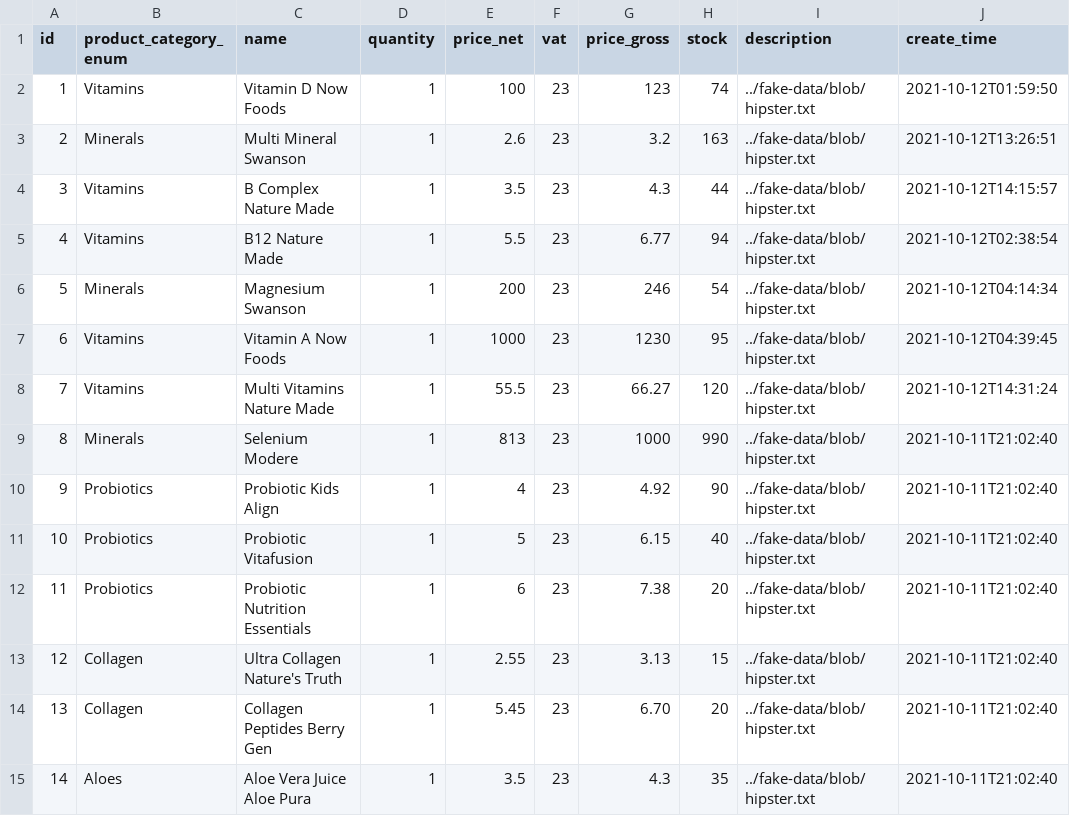
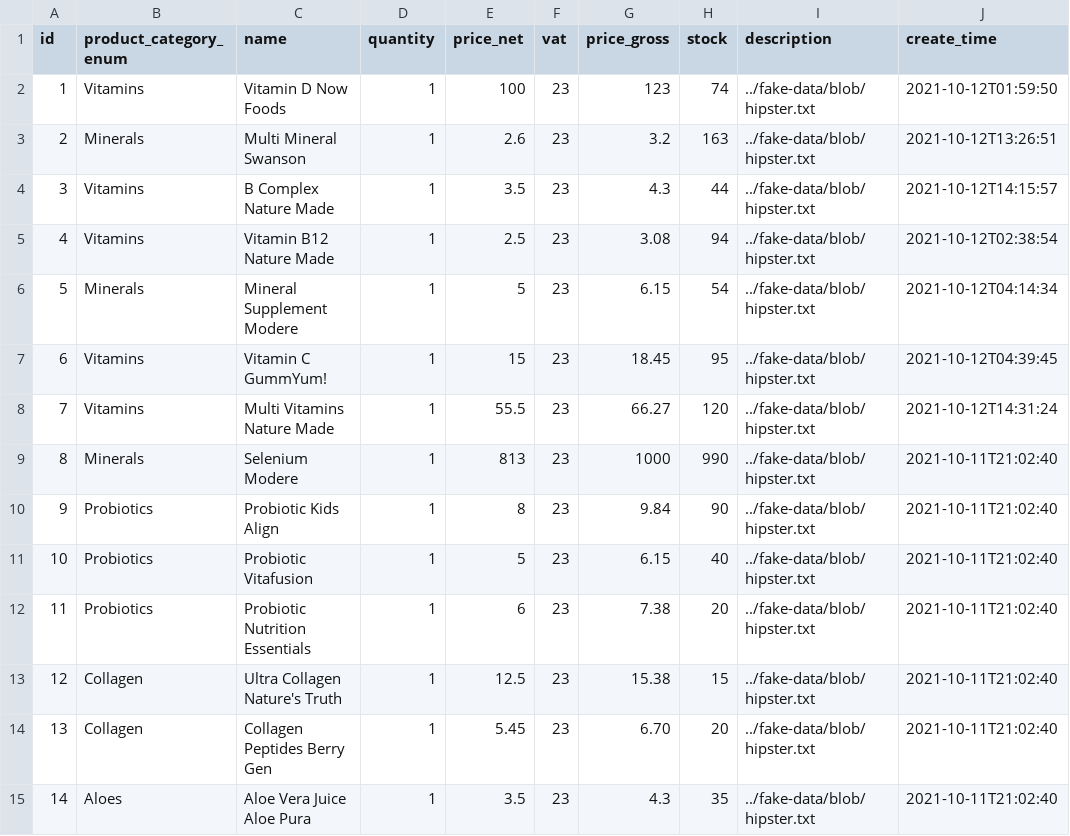
Before and after one commit to PiotrZielonka/infinityshopping-example-shop, a CSV file: src/main/resources/config/liquibase/fake-data/product.csv, drawn as a sheet; only a part is shown; the diff names each change by its address in the sheet, - before the commit and + after, or states it on an @@ line.

```diff
--- a/src/main/resources/config/liquibase/fake-data/product.csv
+++ b/src/main/resources/config/liquibase/fake-data/product.csv
-C5 (name): B12 Nature Made
+C5 (name): Vitamin B12 Nature Made
-E5 (price_net): 5.5
+E5 (price_net): 2.5
-G5 (price_gross): 6.77
+G5 (price_gross): 3.08
-C6 (name): Magnesium Swanson
+C6 (name): Mineral Supplement Modere
-E6 (price_net): 200
+E6 (price_net): 5
-G6 (price_gross): 246
+G6 (price_gross): 6.15
-C7 (name): Vitamin A Now Foods
+C7 (name): Vitamin C GummYum!
-E7 (price_net): 1000
+E7 (price_net): 15
-G7 (price_gross): 1230
+G7 (price_gross): 18.45
-E10 (price_net): 4
+E10 (price_net): 8
-G10 (price_gross): 4.92
+G10 (price_gross): 9.84
-E13 (price_net): 2.55
+E13 (price_net): 12.5
-G13 (price_gross): 3.13
+G13 (price_gross): 15.38
```
Also changed, not shown: 26 other files.
